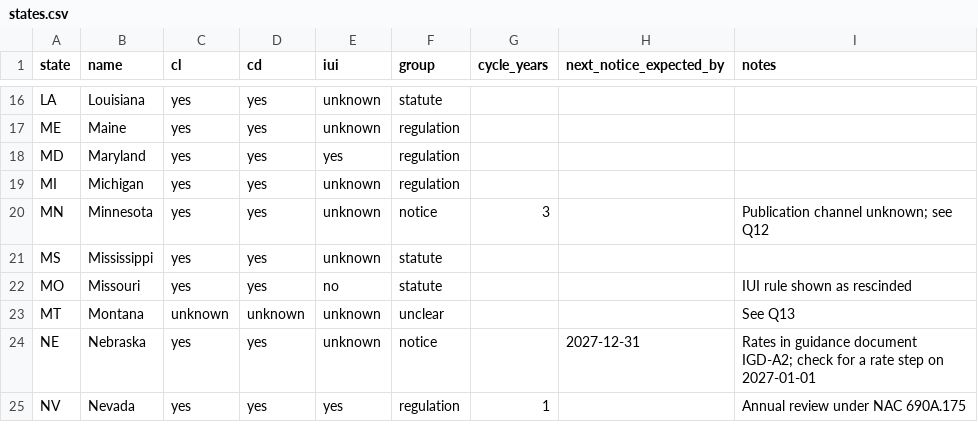
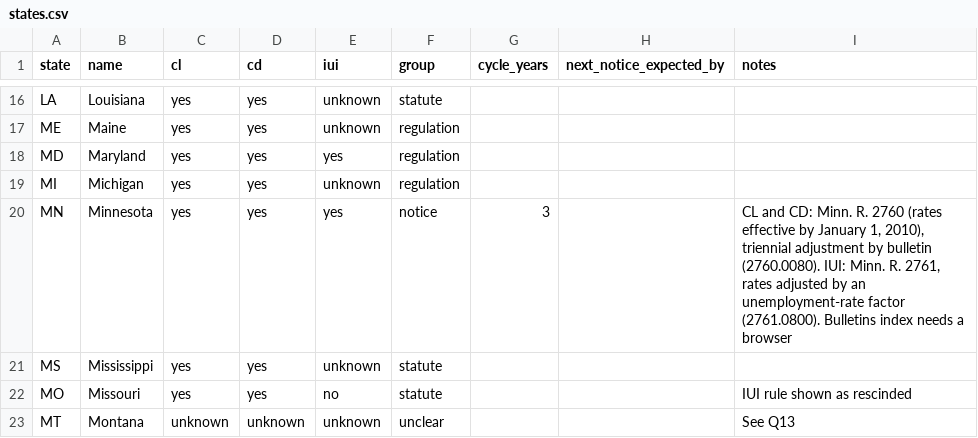
Before and after one commit to eisenhourlabs/Prima-Facie-Rate-Tracker, a CSV file: config/states.csv, drawn as a sheet; only a part is shown, gaps mark what is left out; the shorter side is filled out with more unchanged rows.

```diff
--- a/config/states.csv
+++ b/config/states.csv
@@ -19,3 +19,3 @@ MD,Maryland,yes,yes,yes,regulation,,,
 MI,Michigan,yes,yes,unknown,regulation,,,
-MN,Minnesota,yes,yes,unknown,notice,3,,Publication channel unknown; see Q12
+MN,Minnesota,yes,yes,yes,notice,3,,"CL and CD: Minn. R. 2760 (rates effective by January 1, 2010), triennial adjustment by bulletin (2760.0080). IUI: Minn. R. 2761, rates adjusted by an unemployment-rate factor (2761.0800). Bulletins index needs a browser"
 MS,Mississippi,yes,yes,unknown,statute,,,
```
Also changed, not shown: config/official_domains.csv, config/sources.csv, 3 other files.
